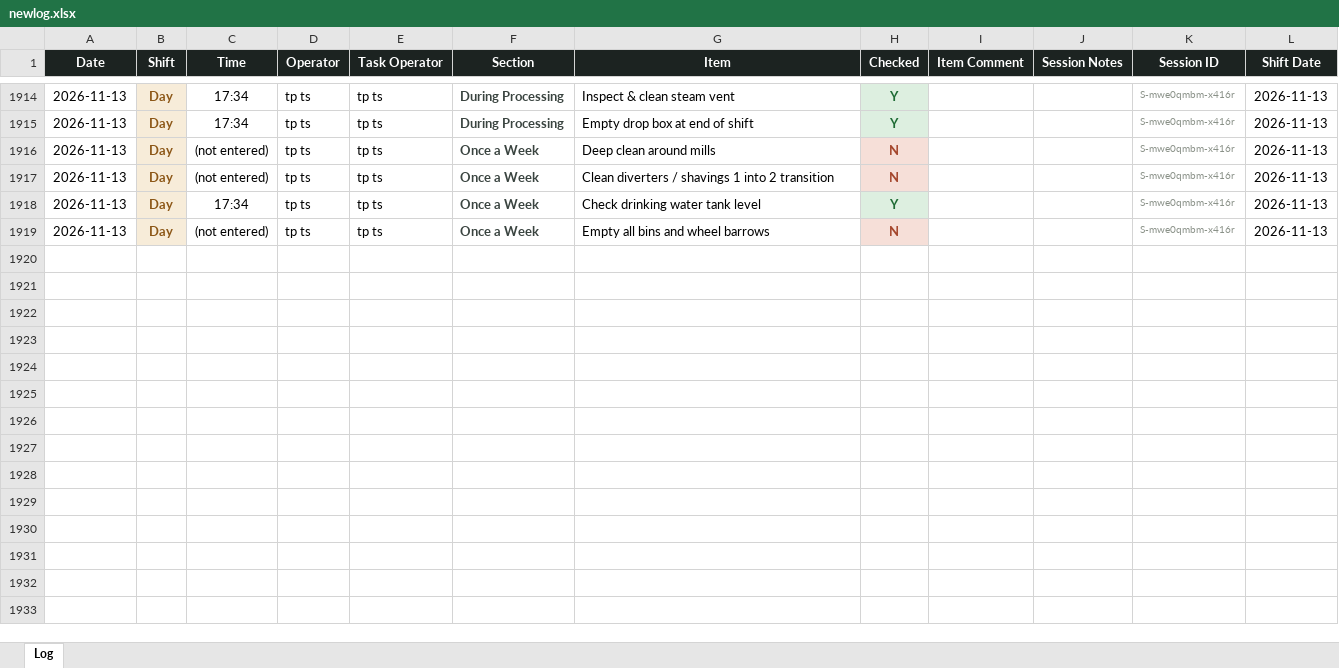
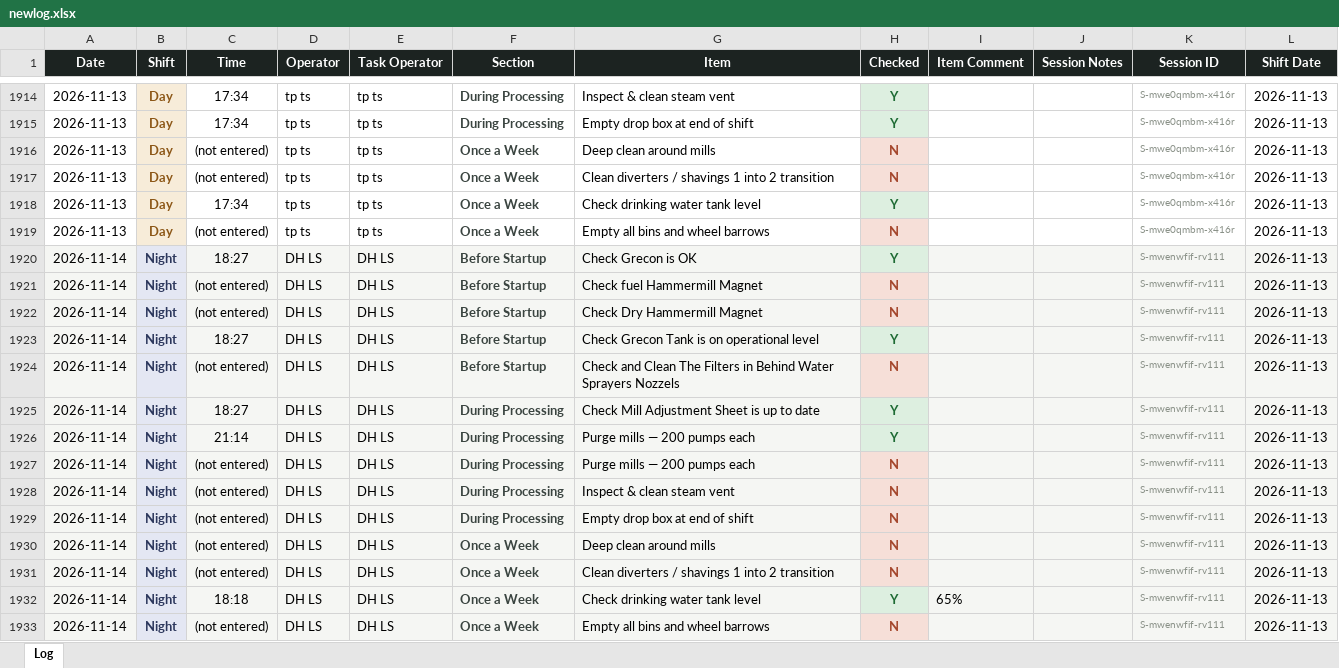
Before and after one commit to Tuan-Biomass/daily-checklist, an Excel workbook: newlog.xlsx, sheet Log, drawn as a sheet; only a part is shown, gaps mark what is left out; values as stored, in another font and other column widths than the file's, no borders; the diff names each change by its address in the sheet, - before the commit and + after, or states it on an @@ line.

Commit message:
Checklist log update 2026-11-13T23:05:02.329Z

```diff
--- a/newlog.xlsx (sheet Log)
+++ b/newlog.xlsx (sheet Log)
+row 1920: 2026-11-14 | Night | 18:27 | DH LS | DH LS | Before Startup | Check Grecon is OK | Y |  |  | S-mwenwfif-rv111 | 2026-11-13
+row 1921: 2026-11-14 | Night | (not entered) | DH LS | DH LS | Before Startup | Check fuel Hammermill Magnet | N |  |  | S-mwenwfif-rv111 | 2026-11-13
+row 1922: 2026-11-14 | Night | (not entered) | DH LS | DH LS | Before Startup | Check Dry Hammermill Magnet | N |  |  | S-mwenwfif-rv111 | 2026-11-13
+row 1923: 2026-11-14 | Night | 18:27 | DH LS | DH LS | Before Startup | Check Grecon Tank is on operational level | Y |  |  | S-mwenwfif-rv111 | 2026-11-13
+row 1924: 2026-11-14 | Night | (not entered) | DH LS | DH LS | Before Startup | Check and Clean The Filters in Behind Water Sprayers Nozzels | N |  |  | S-mwenwfif-rv111 | 2026-11-13
+row 1925: 2026-11-14 | Night | 18:27 | DH LS | DH LS | During Processing | Check Mill Adjustment Sheet is up to date | Y |  |  | S-mwenwfif-rv111 | 2026-11-13
+row 1926: 2026-11-14 | Night | 21:14 | DH LS | DH LS | During Processing | Purge mills — 200 pumps each | Y |  |  | S-mwenwfif-rv111 | 2026-11-13
+row 1927: 2026-11-14 | Night | (not entered) | DH LS | DH LS | During Processing | Purge mills — 200 pumps each | N |  |  | S-mwenwfif-rv111 | 2026-11-13
+row 1928: 2026-11-14 | Night | (not entered) | DH LS | DH LS | During Processing | Inspect & clean steam vent | N |  |  | S-mwenwfif-rv111 | 2026-11-13
+row 1929: 2026-11-14 | Night | (not entered) | DH LS | DH LS | During Processing | Empty drop box at end of shift | N |  |  | S-mwenwfif-rv111 | 2026-11-13
+row 1930: 2026-11-14 | Night | (not entered) | DH LS | DH LS | Once a Week | Deep clean around mills | N |  |  | S-mwenwfif-rv111 | 2026-11-13
+row 1931: 2026-11-14 | Night | (not entered) | DH LS | DH LS | Once a Week | Clean diverters / shavings 1 into 2 transition | N |  |  | S-mwenwfif-rv111 | 2026-11-13
+row 1932: 2026-11-14 | Night | 18:18 | DH LS | DH LS | Once a Week | Check drinking water tank level | Y | 65% |  | S-mwenwfif-rv111 | 2026-11-13
+row 1933: 2026-11-14 | Night | (not entered) | DH LS | DH LS | Once a Week | Empty all bins and wheel barrows | N |  |  | S-mwenwfif-rv111 | 2026-11-13
```
